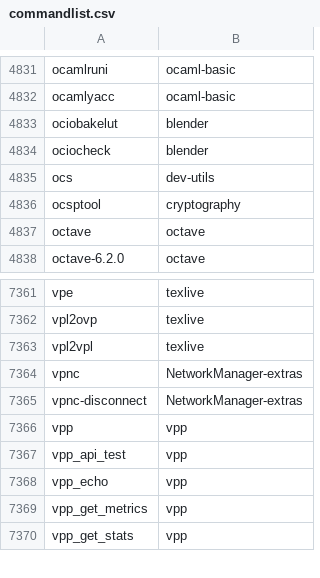
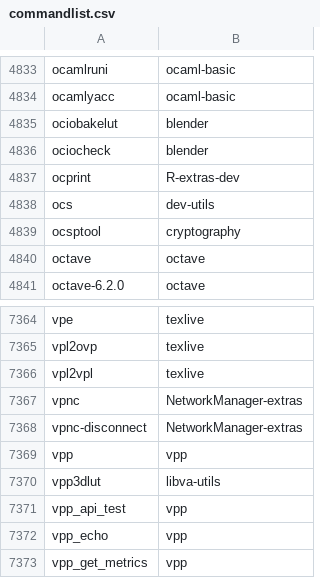
Before and after one commit to clearlinux-pkgs/cnf, a CSV file: commandlist.csv, drawn as a sheet; only a part is shown, gaps mark what is left out; the shorter side is filled out with more unchanged rows; the diff covers the shown part only.

```diff
--- a/commandlist.csv
+++ b/commandlist.csv
@@ -4834,2 +4836,3 @@ ociobakelut	blender
 ociocheck	blender
+ocprint	R-extras-dev
 ocs	dev-utils
@@ -7366,2 +7369,3 @@ vpnc-disconnect	NetworkManager-extras
 vpp	vpp
+vpp3dlut	libva-utils
 vpp_api_test	vpp
```
Also changed, not shown: 4 added rows and 2 removed rows elsewhere in this file, 2 other files.
